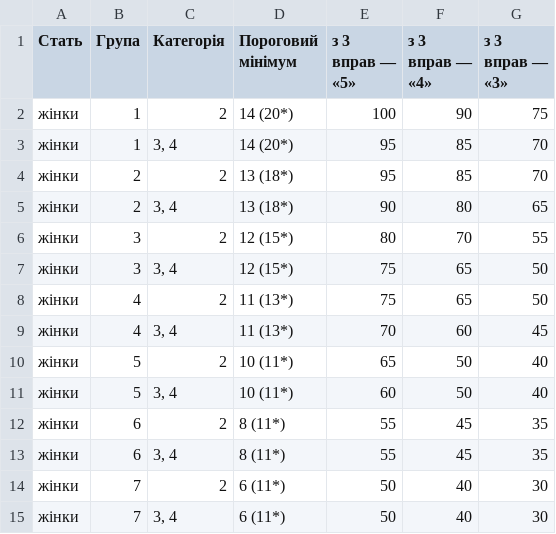
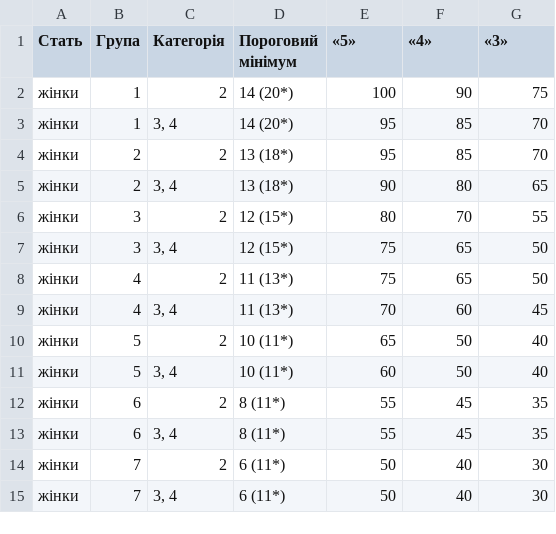
Before and after one commit to irunmad/NGU, a CSV file: data/thresholds_women.csv, drawn as a sheet.

Commit message:
Update thresholds_women.csv

```diff
--- a/data/thresholds_women.csv
+++ b/data/thresholds_women.csv
@@ -1,2 +1,2 @@
-Стать,Група,Категорія,Пороговий мінімум,з 3 вправ — «5»,з 3 вправ — «4»,з 3 вправ — «3»
+Стать,Група,Категорія,Пороговий мінімум,«5»,«4»,«3»
 жінки,1,2,14 (20*),100,90,75
```
